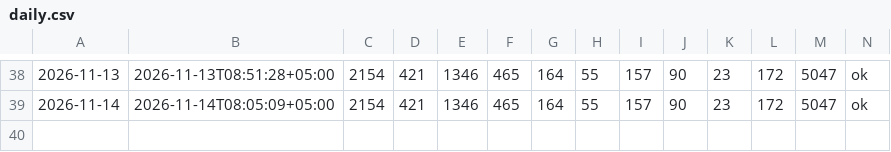
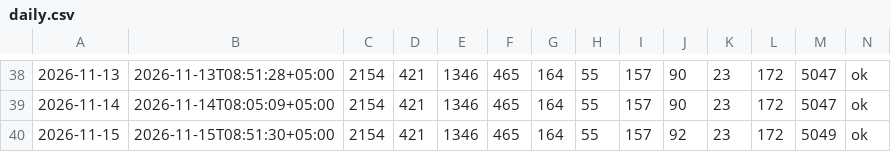
Before and after one commit to AntonioSkin/tripster-visitors-monitor, a CSV file: data/daily.csv, drawn as a sheet; only a part is shown, gaps mark what is left out.

```diff
--- a/data/daily.csv
+++ b/data/daily.csv
@@ -39 +39,2 @@
 2026-11-14,2026-11-14T08:05:09+05:00,2154,421,1346,465,164,55,157,90,23,172,5047,ok
+2026-11-15,2026-11-15T08:51:30+05:00,2154,421,1346,465,164,55,157,92,23,172,5049,ok
```
Also changed, not shown: 4 other files.
